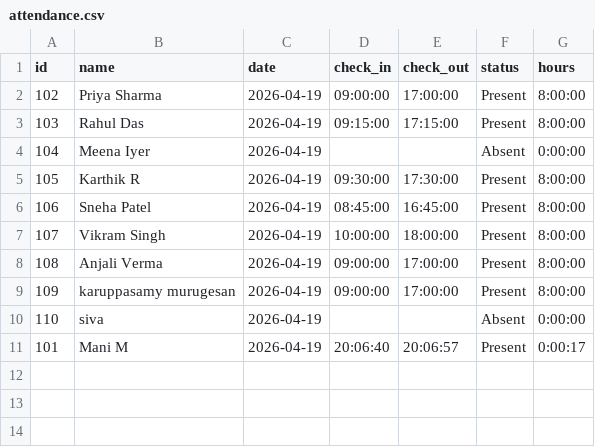
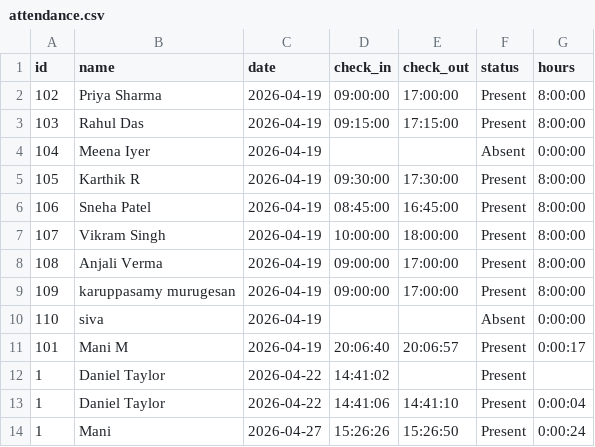
Before and after one commit to Mani-02nev/HRMS, a CSV file: data/attendance.csv, drawn as a sheet.

```diff
--- a/data/attendance.csv
+++ b/data/attendance.csv
@@ -11 +11,4 @@ id,name,date,check_in,check_out,status,hours
 101,Mani M,2026-04-19,20:06:40,20:06:57,Present,0:00:17
+1,Daniel Taylor,2026-04-22,14:41:02,,Present,
+1,Daniel Taylor,2026-04-22,14:41:06,14:41:10,Present,0:00:04
+1,Mani,2026-04-27,15:26:26,15:26:50,Present,0:00:24
```
Also changed, not shown: 7 other files.
